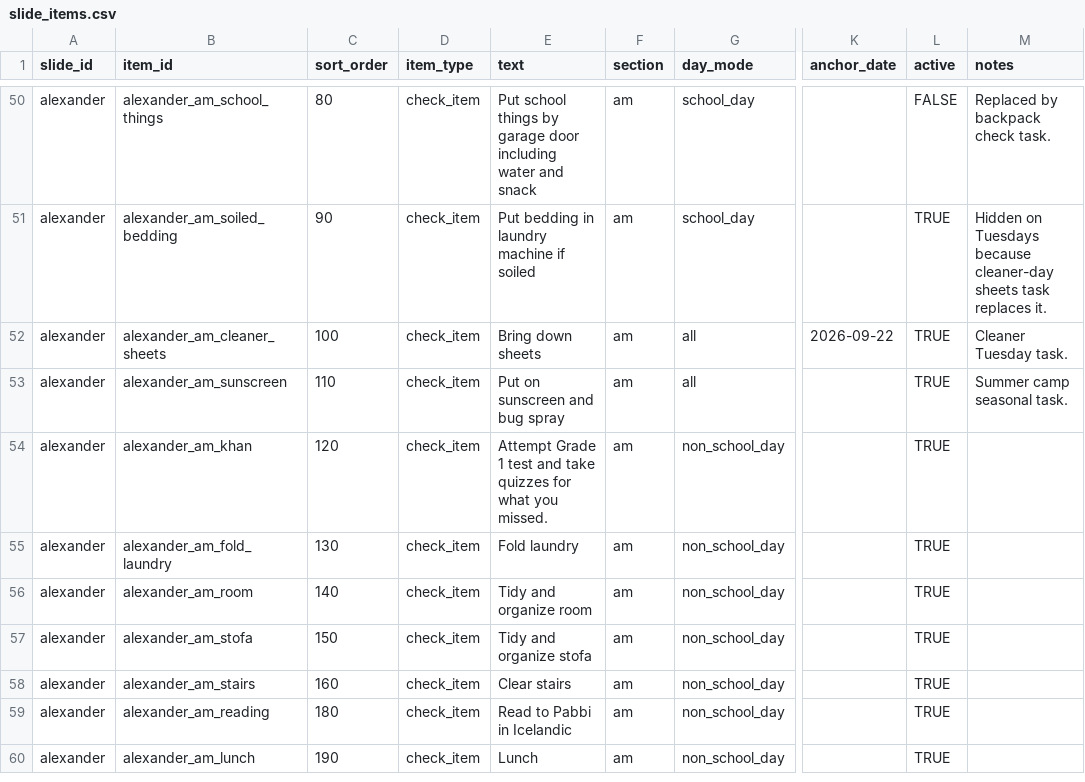
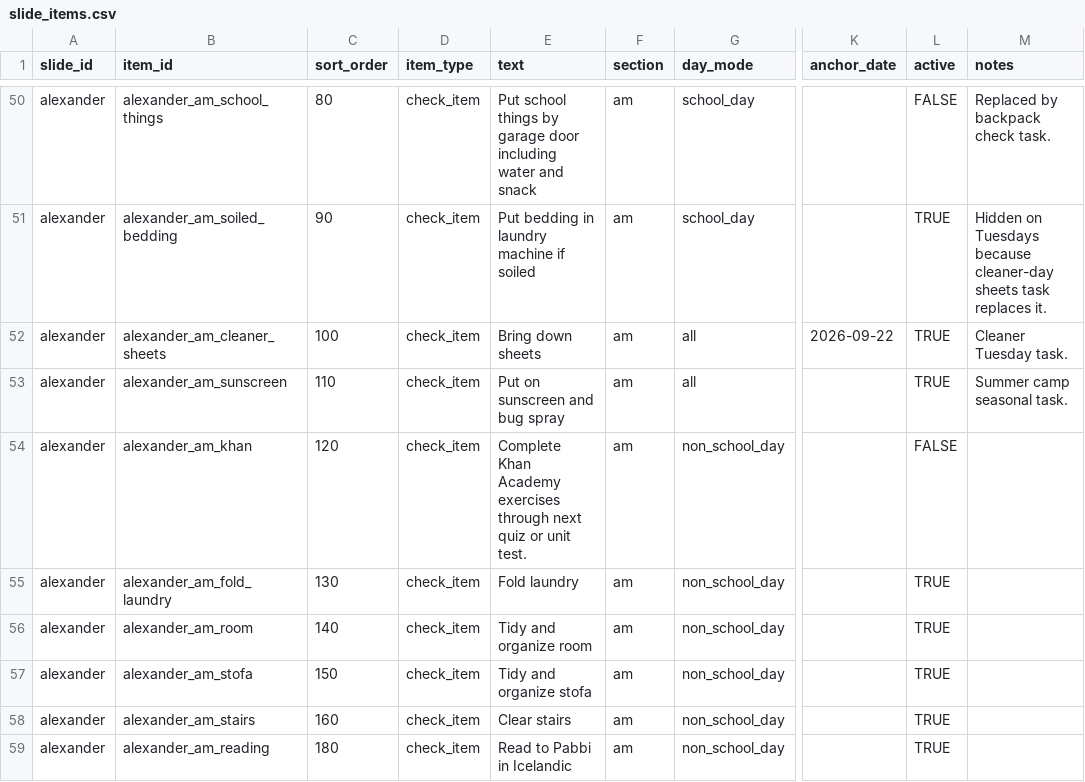
Before and after one commit to kgracekennedy/headsUpDisplay, a CSV file: data/source/slide_items.csv, drawn as a sheet; only a part is shown, gaps mark what is left out; the shorter side is filled out with more unchanged rows; the diff names each change by its address in the sheet, - before the commit and + after, or states it on an @@ line.

```diff
--- a/data/source/slide_items.csv
+++ b/data/source/slide_items.csv
-E54 (text): Attempt Grade 1 test and take quizzes for what you missed.
+E54 (text): Complete Khan Academy exercises through next quiz or unit test.
-L54 (active): TRUE
+L54 (active): FALSE
```
Also changed, not shown: data/source/slides.csv, 1 other file.
